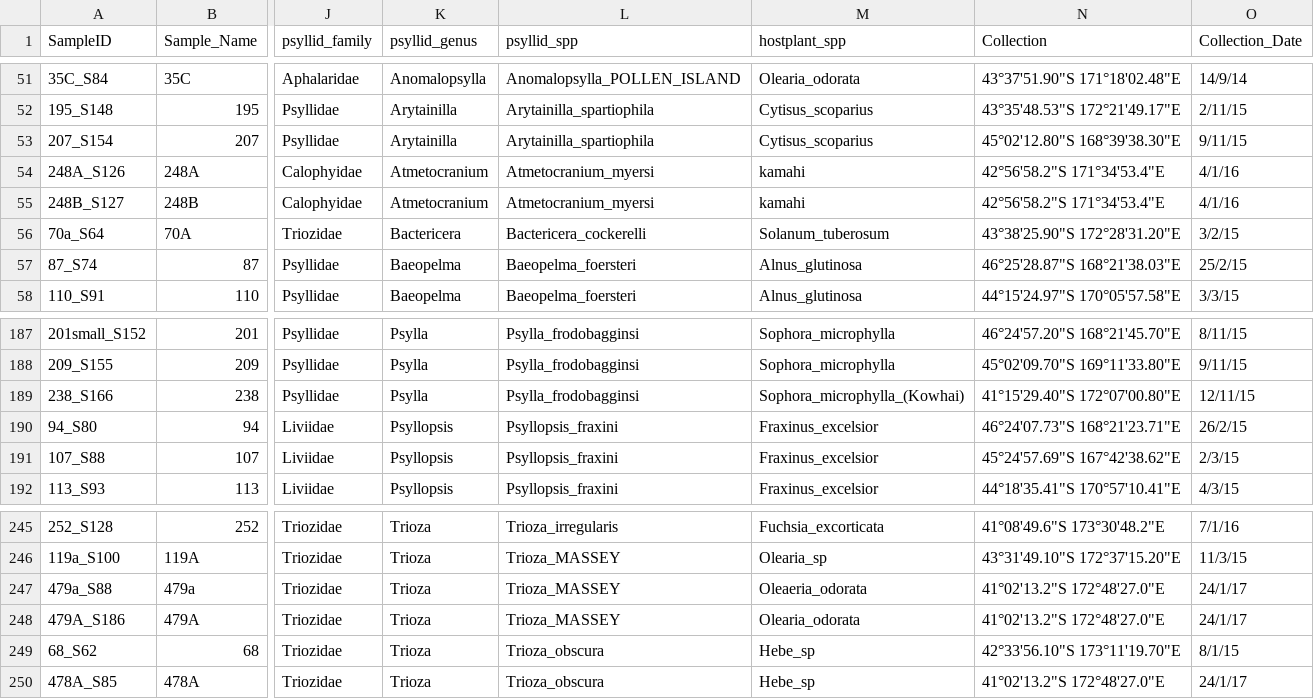
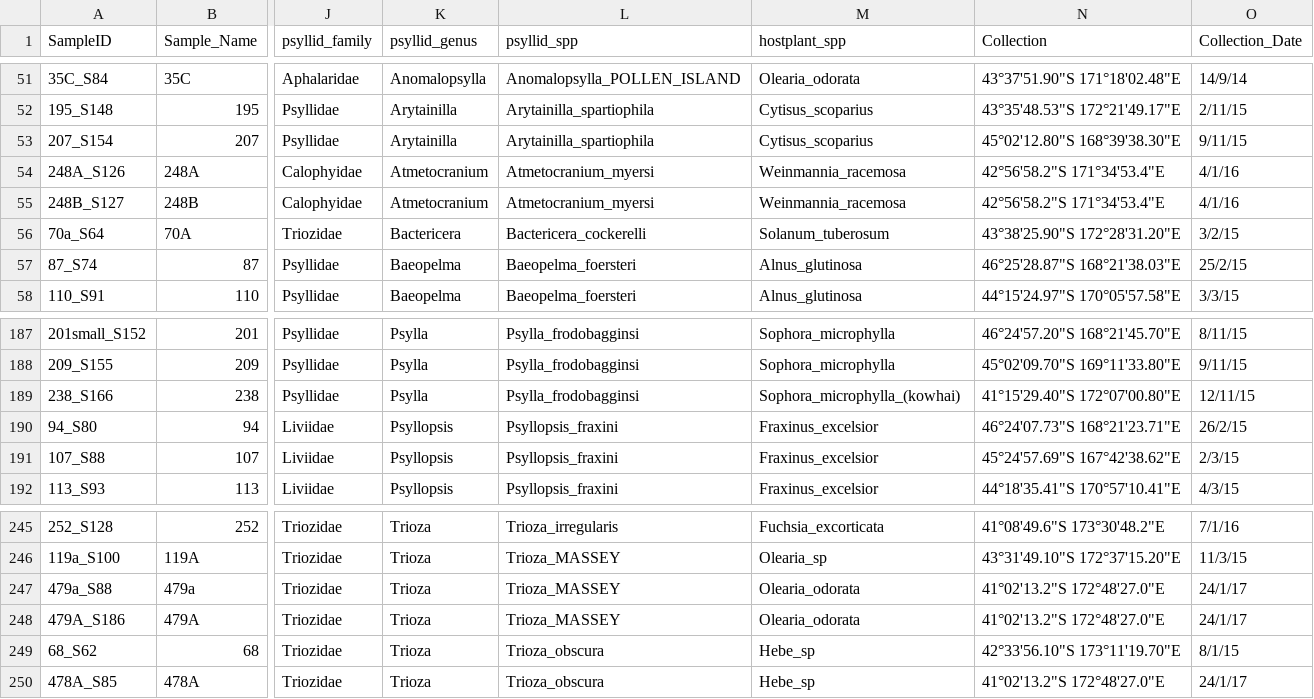
Before and after one commit to alexpiper/Psyllid_microbiome, a CSV file: sample_data/sample_info2.csv, drawn as a sheet; only a part is shown, gaps mark what is left out; the diff names each change by its address in the sheet, - before the commit and + after, or states it on an @@ line.

```diff
--- a/sample_data/sample_info2.csv
+++ b/sample_data/sample_info2.csv
-M54:M55 (hostplant_spp): kamahi
+M54:M55 (hostplant_spp): Weinmannia_racemosa
-M189 (hostplant_spp): Sophora_microphylla_(Kowhai)
+M189 (hostplant_spp): Sophora_microphylla_(kowhai)
-M247 (hostplant_spp): Oleaeria_odorata
+M247 (hostplant_spp): Olearia_odorata
```
Also changed, not shown: 5 other files.
